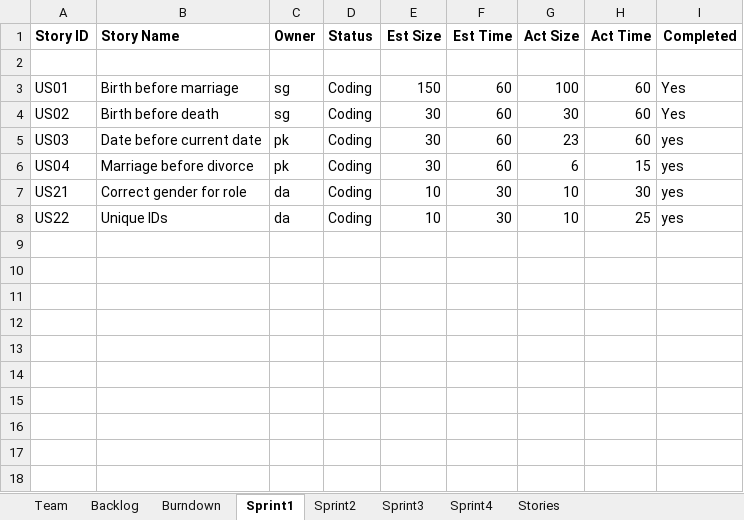
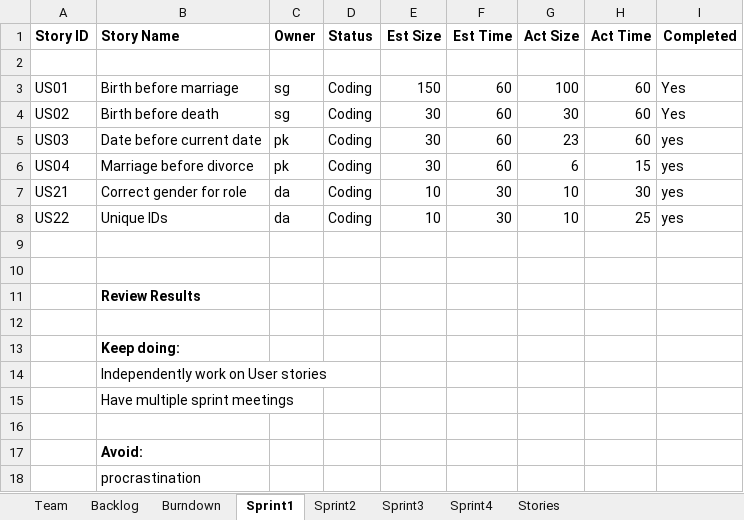
Before and after one commit to deepaCodes/DPS-04, an Excel workbook: Project_Sprint_Report01-Team04.xlsx, sheet Sprint1, drawn as a sheet; values as stored, in another font and other column widths than the file's, no borders; the diff names each change by its address in the sheet, - before the commit and + after, or states it on an @@ line.

Commit message:
update
update review

```diff
--- a/Project_Sprint_Report01-Team04.xlsx (sheet Sprint1)
+++ b/Project_Sprint_Report01-Team04.xlsx (sheet Sprint1)
+row 9: (empty)
+row 10: (empty)
+row 11:  | Review Results
+row 12: (empty)
+row 13:  | Keep doing:
+row 14:  | Independently work on User stories
+row 15:  | Have multiple sprint meetings
+row 16: (empty)
+row 17:  | Avoid:
+row 18:  | procrastination
```
